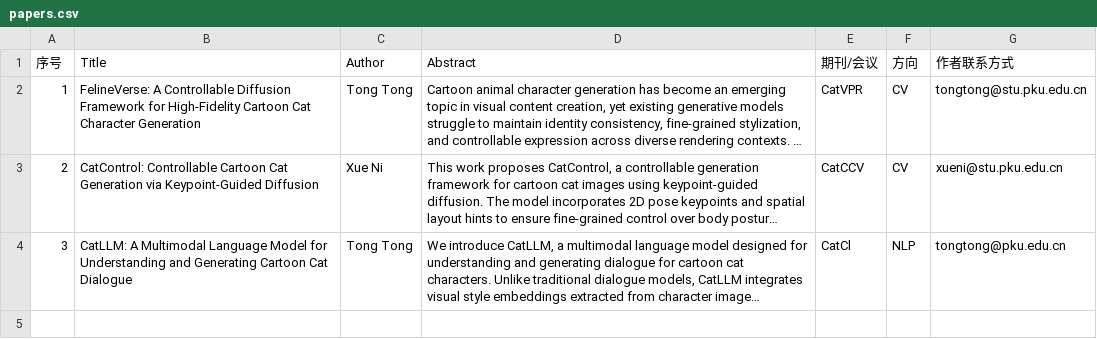
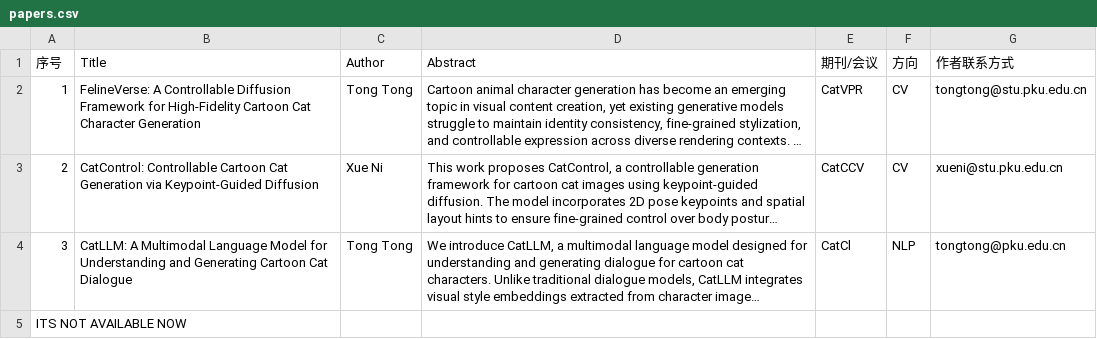
Before and after one commit to PhotonYan/PKU-AI-TechDay-Online-Platform, a CSV file: sample-data/papers.csv, drawn as a sheet; long unchanged cells end in …; the diff names each change by its address in the sheet, - before the commit and + after, or states it on an @@ line.

```diff
--- a/sample-data/papers.csv
+++ b/sample-data/papers.csv
+row 5: ITS NOT AVAILABLE NOW
```
Also changed, not shown: 6 other files.
